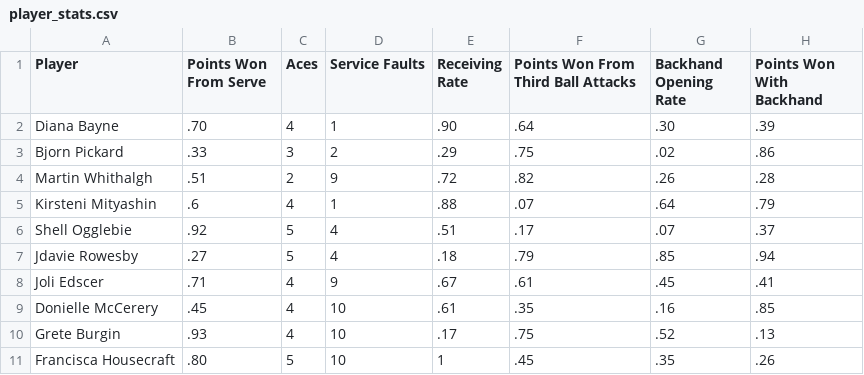
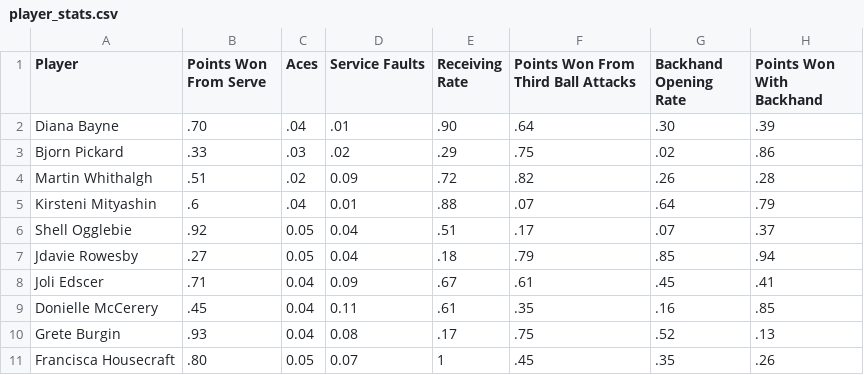
Before and after one commit to tapabratadey/daPongAnalytics, a CSV file: player_stats.csv, drawn as a sheet; only a part is shown; the diff names each change by its address in the sheet, - before the commit and + after, or states it on an @@ line.

```diff
--- a/player_stats.csv
+++ b/player_stats.csv
-C2 (Aces): 4
+C2 (Aces): .04
-D2 (Service Faults): 1
+D2 (Service Faults): .01
-C3 (Aces): 3
+C3 (Aces): .03
-D3 (Service Faults): 2
+D3 (Service Faults): .02
-C4 (Aces): 2
+C4 (Aces): .02
-D4 (Service Faults): 9
+D4 (Service Faults): 0.09
-C5 (Aces): 4
+C5 (Aces): .04
-D5 (Service Faults): 1
+D5 (Service Faults): 0.01
-C6:C7 (Aces): 5
+C6:C7 (Aces): 0.05
-D6:D7 (Service Faults): 4
+D6:D7 (Service Faults): 0.04
-C8:C10 (Aces): 4
+C8:C10 (Aces): 0.04
-D8 (Service Faults): 9
+D8 (Service Faults): 0.09
-D9 (Service Faults): 10
+D9 (Service Faults): 0.11
-D10 (Service Faults): 10
+D10 (Service Faults): 0.08
-C11 (Aces): 5
+C11 (Aces): 0.05
-D11 (Service Faults): 10
+D11 (Service Faults): 0.07
```
Also changed, not shown: 1 other file.
